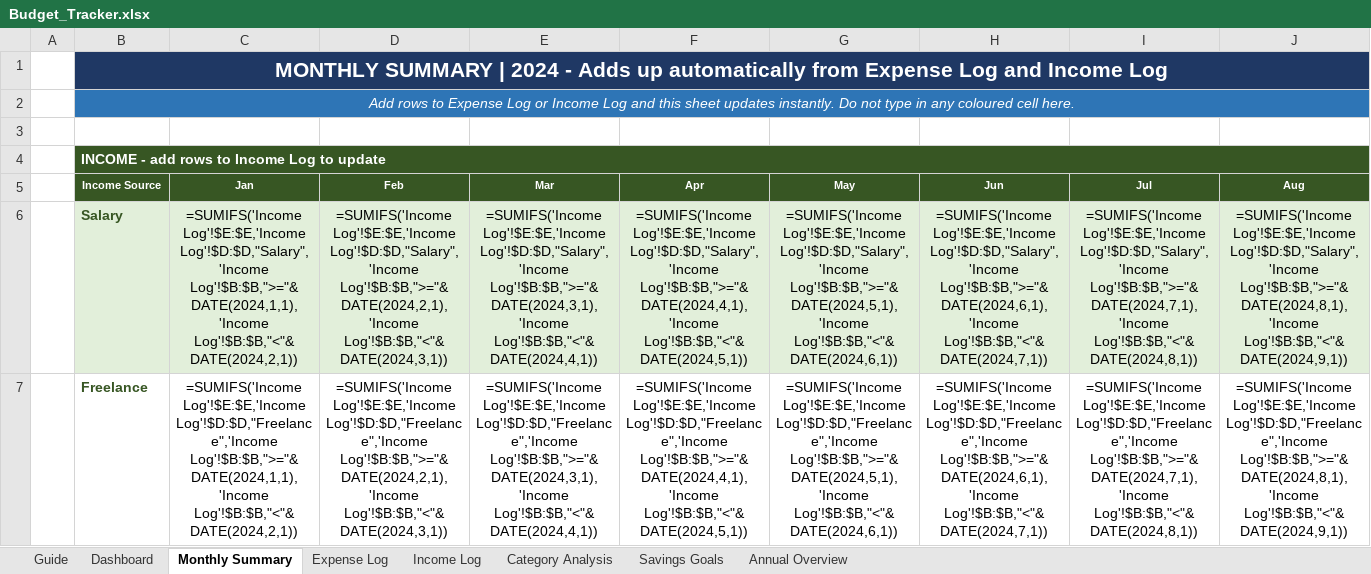
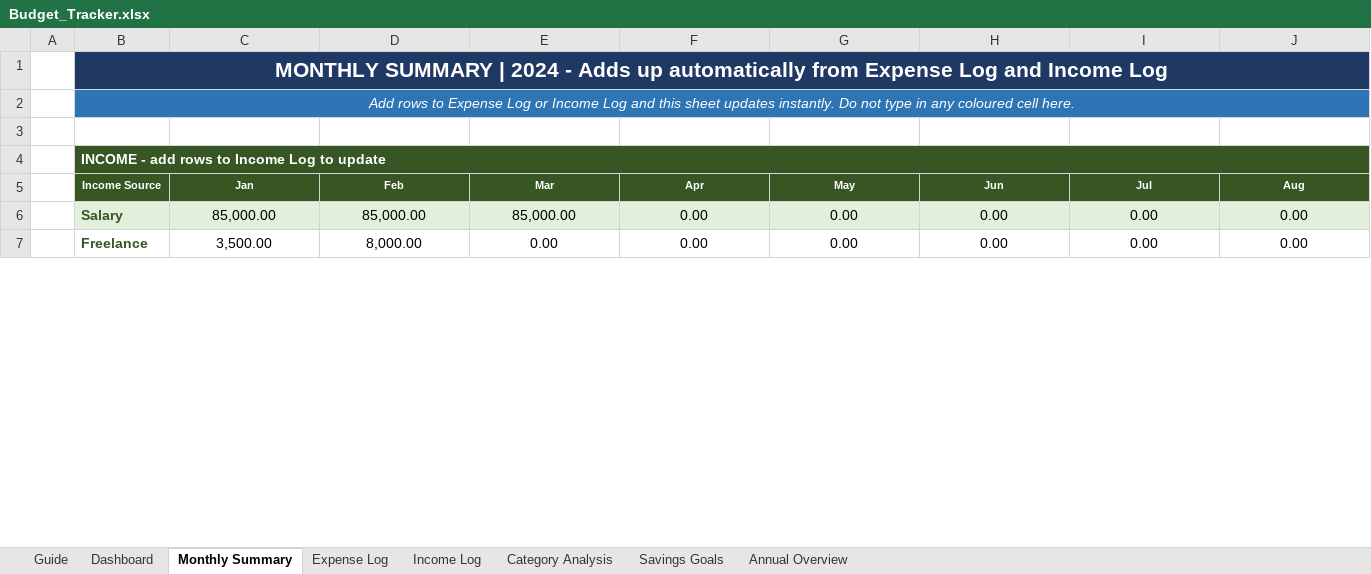
Before and after one commit to aarthir05/vit-report, an Excel workbook: Budget_Tracker.xlsx, sheet Monthly Summary, drawn as a sheet; only a part is shown; values as stored, in another font and other column widths than the file's, no borders; formulas without a stored value are shown as written; the diff covers the shown part only; the diff names each change by its address in the sheet, - before the commit and + after, or states it on an @@ line.

Commit message:
Update budget tracker with auto-calculating SUMIFS

```diff
--- a/Budget_Tracker.xlsx (sheet Monthly Summary)
+++ b/Budget_Tracker.xlsx (sheet Monthly Summary)
-C6 (Jan): =SUMIFS('Income Log'!$E:$E,'Income Log'!$D:$D,"Salary",'Income Log'!$B:$B,">="&DATE(2024,1,1),'Income Log'!$B:$B,"<"&DATE(2024,2,1))
+C6 (Jan): 85,000.00
-D6 (Feb): =SUMIFS('Income Log'!$E:$E,'Income Log'!$D:$D,"Salary",'Income Log'!$B:$B,">="&DATE(2024,2,1),'Income Log'!$B:$B,"<"&DATE(2024,3,1))
+D6 (Feb): 85,000.00
-E6 (Mar): =SUMIFS('Income Log'!$E:$E,'Income Log'!$D:$D,"Salary",'Income Log'!$B:$B,">="&DATE(2024,3,1),'Income Log'!$B:$B,"<"&DATE(2024,4,1))
+E6 (Mar): 85,000.00
-F6 (Apr): =SUMIFS('Income Log'!$E:$E,'Income Log'!$D:$D,"Salary",'Income Log'!$B:$B,">="&DATE(2024,4,1),'Income Log'!$B:$B,"<"&DATE(2024,5,1))
+F6 (Apr): 0.00
-G6 (May): =SUMIFS('Income Log'!$E:$E,'Income Log'!$D:$D,"Salary",'Income Log'!$B:$B,">="&DATE(2024,5,1),'Income Log'!$B:$B,"<"&DATE(2024,6,1))
+G6 (May): 0.00
-H6 (Jun): =SUMIFS('Income Log'!$E:$E,'Income Log'!$D:$D,"Salary",'Income Log'!$B:$B,">="&DATE(2024,6,1),'Income Log'!$B:$B,"<"&DATE(2024,7,1))
+H6 (Jun): 0.00
-I6 (Jul): =SUMIFS('Income Log'!$E:$E,'Income Log'!$D:$D,"Salary",'Income Log'!$B:$B,">="&DATE(2024,7,1),'Income Log'!$B:$B,"<"&DATE(2024,8,1))
+I6 (Jul): 0.00
-J6 (Aug): =SUMIFS('Income Log'!$E:$E,'Income Log'!$D:$D,"Salary",'Income Log'!$B:$B,">="&DATE(2024,8,1),'Income Log'!$B:$B,"<"&DATE(2024,9,1))
+J6 (Aug): 0.00
-C7 (Jan): =SUMIFS('Income Log'!$E:$E,'Income Log'!$D:$D,"Freelance",'Income Log'!$B:$B,">="&DATE(2024,1,1),'Income Log'!$B:$B,"<"&DATE(2024,2,1))
+C7 (Jan): 3,500.00
-D7 (Feb): =SUMIFS('Income Log'!$E:$E,'Income Log'!$D:$D,"Freelance",'Income Log'!$B:$B,">="&DATE(2024,2,1),'Income Log'!$B:$B,"<"&DATE(2024,3,1))
+D7 (Feb): 8,000.00
-E7 (Mar): =SUMIFS('Income Log'!$E:$E,'Income Log'!$D:$D,"Freelance",'Income Log'!$B:$B,">="&DATE(2024,3,1),'Income Log'!$B:$B,"<"&DATE(2024,4,1))
+E7 (Mar): 0.00
-F7 (Apr): =SUMIFS('Income Log'!$E:$E,'Income Log'!$D:$D,"Freelance",'Income Log'!$B:$B,">="&DATE(2024,4,1),'Income Log'!$B:$B,"<"&DATE(2024,5,1))
+F7 (Apr): 0.00
-G7 (May): =SUMIFS('Income Log'!$E:$E,'Income Log'!$D:$D,"Freelance",'Income Log'!$B:$B,">="&DATE(2024,5,1),'Income Log'!$B:$B,"<"&DATE(2024,6,1))
+G7 (May): 0.00
-H7 (Jun): =SUMIFS('Income Log'!$E:$E,'Income Log'!$D:$D,"Freelance",'Income Log'!$B:$B,">="&DATE(2024,6,1),'Income Log'!$B:$B,"<"&DATE(2024,7,1))
+H7 (Jun): 0.00
-I7 (Jul): =SUMIFS('Income Log'!$E:$E,'Income Log'!$D:$D,"Freelance",'Income Log'!$B:$B,">="&DATE(2024,7,1),'Income Log'!$B:$B,"<"&DATE(2024,8,1))
+I7 (Jul): 0.00
-J7 (Aug): =SUMIFS('Income Log'!$E:$E,'Income Log'!$D:$D,"Freelance",'Income Log'!$B:$B,">="&DATE(2024,8,1),'Income Log'!$B:$B,"<"&DATE(2024,9,1))
+J7 (Aug): 0.00
```
Also changed, not shown: 257 edited cells elsewhere in this sheet, sheet Annual Overview, sheet Dashboard, sheet Category Analysis, sheet Savings Goals, sheet Income Log, sheet Expense Log, charts or pictures, 1 other file.
